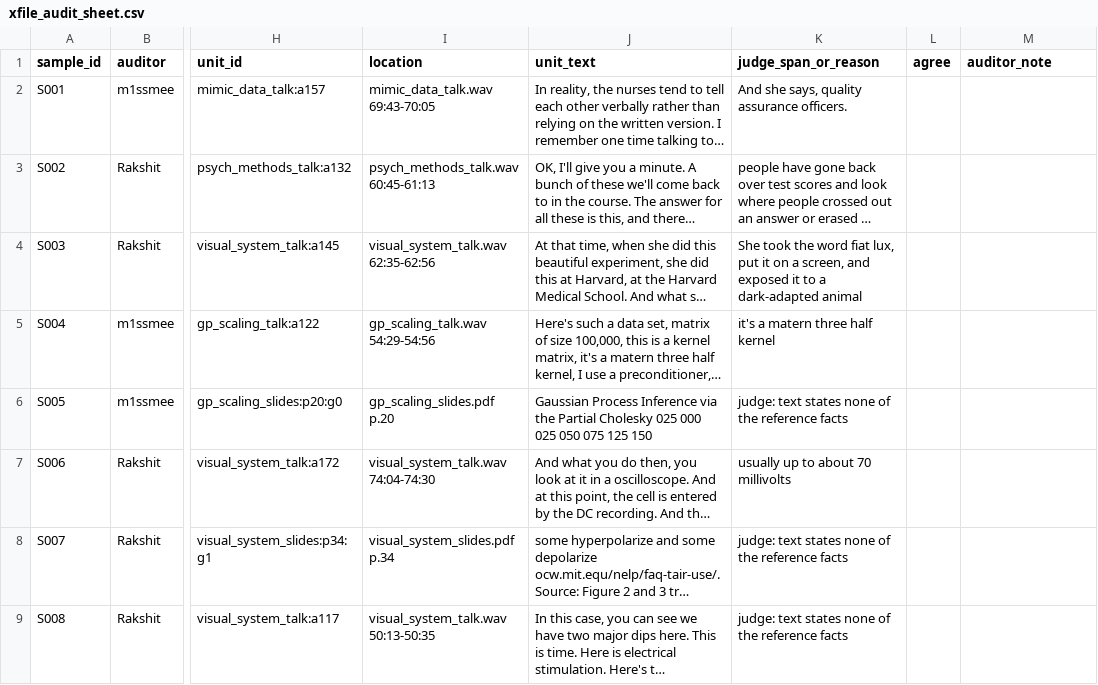
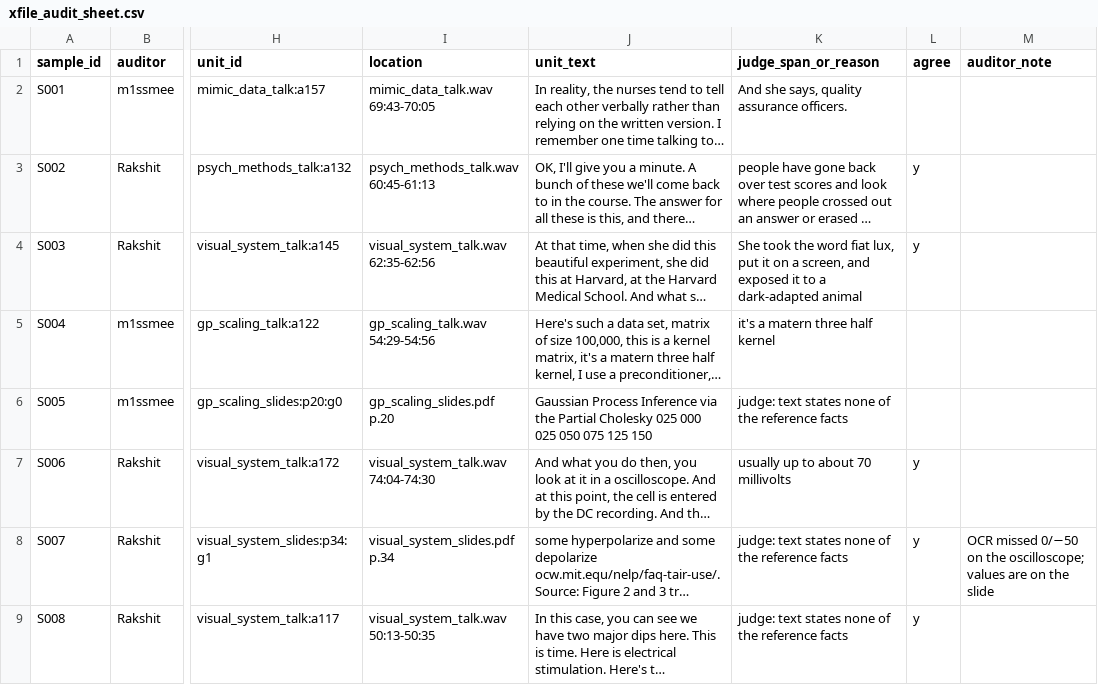
Before and after one commit to m1ssmee/LinkRAG, a CSV file: reports/xfile_audit_sheet.csv, drawn as a sheet; only a part is shown, gaps mark what is left out; long unchanged cells end in …; the diff covers the shown part only; the diff names each change by its address in the sheet, - before the commit and + after, or states it on an @@ line.

Commit message:
XFile human audit: Rakshit's 24 rows (PS, VS, LN) filled, 24/24 agree
S007: OCR missed the 0/-50 oscilloscope labels on slide 34; judge correct
on the text it was given. m1ssmee's 26 rows (RL, GP, NF, MD) still open.

```diff
--- a/reports/xfile_audit_sheet.csv
+++ b/reports/xfile_audit_sheet.csv
-L3:L4 (agree): (empty)
+L3:L4 (agree): y
-L7:L9 (agree): (empty)
+L7:L9 (agree): y
-M8 (auditor_note): (empty)
+M8 (auditor_note): OCR missed 0/−50 on the oscilloscope; values are on the slide
```
Also changed, not shown: 19 edited cells elsewhere in this file.
